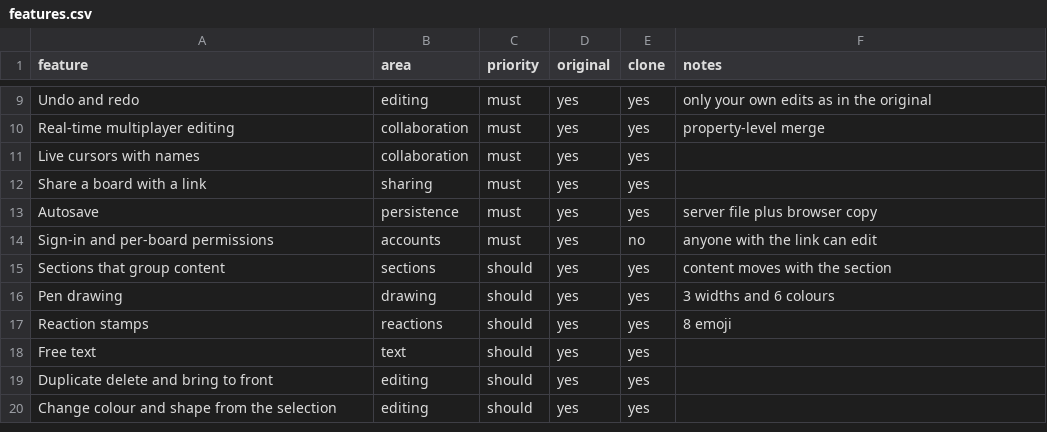
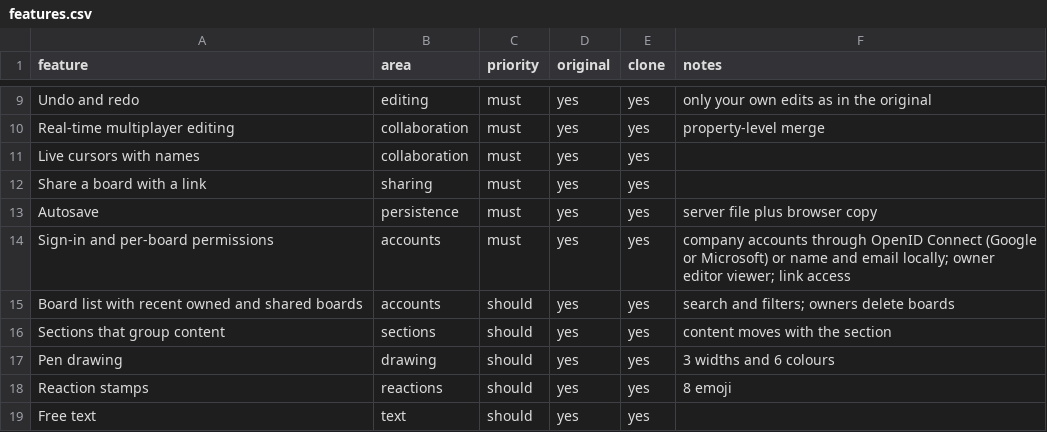
Before and after one commit to JohanMyobo/myoboard, a CSV file: replica/features.csv, drawn as a sheet; only a part is shown, gaps mark what is left out; the shorter side is filled out with more unchanged rows.

```diff
--- a/replica/features.csv
+++ b/replica/features.csv
@@ -13,3 +13,4 @@ Share a board with a link,sharing,must,yes,yes,
 Autosave,persistence,must,yes,yes,server file plus browser copy
-Sign-in and per-board permissions,accounts,must,yes,no,anyone with the link can edit
+Sign-in and per-board permissions,accounts,must,yes,yes,company accounts through OpenID Connect (Google or Microsoft) or name and email locally; owner editor viewer; link access
+Board list with recent owned and shared boards,accounts,should,yes,yes,search and filters; owners delete boards
 Sections that group content,sections,should,yes,yes,content moves with the section
```
Also changed, not shown: 39 other files.
